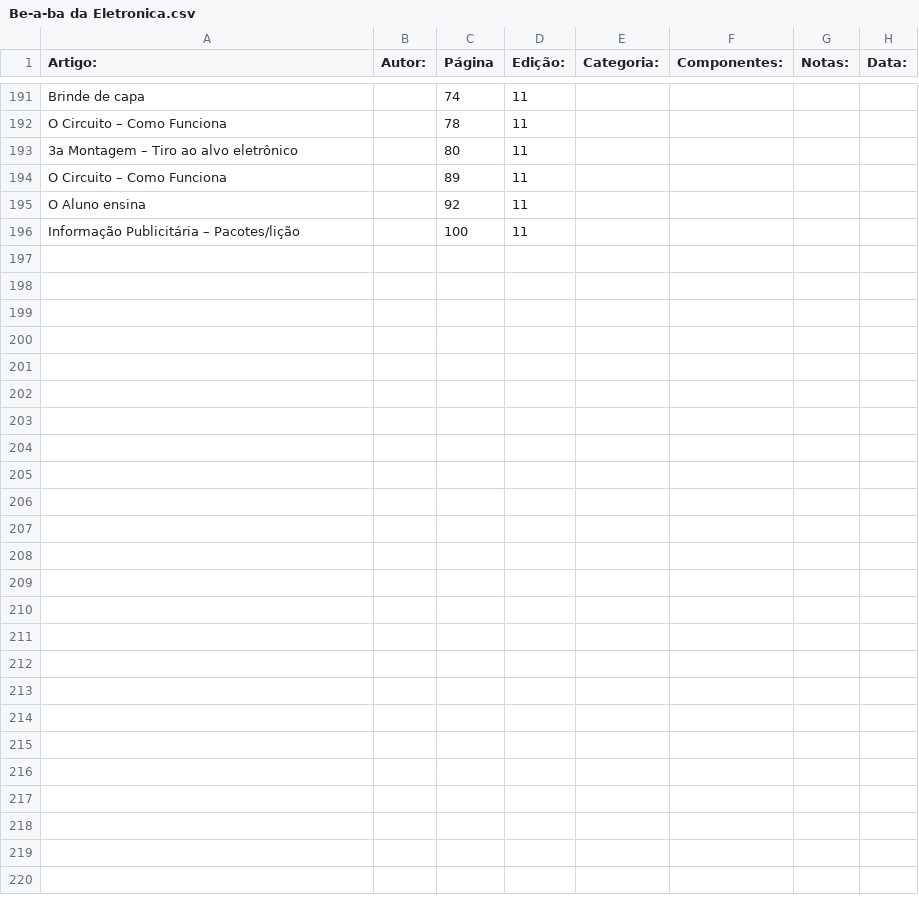
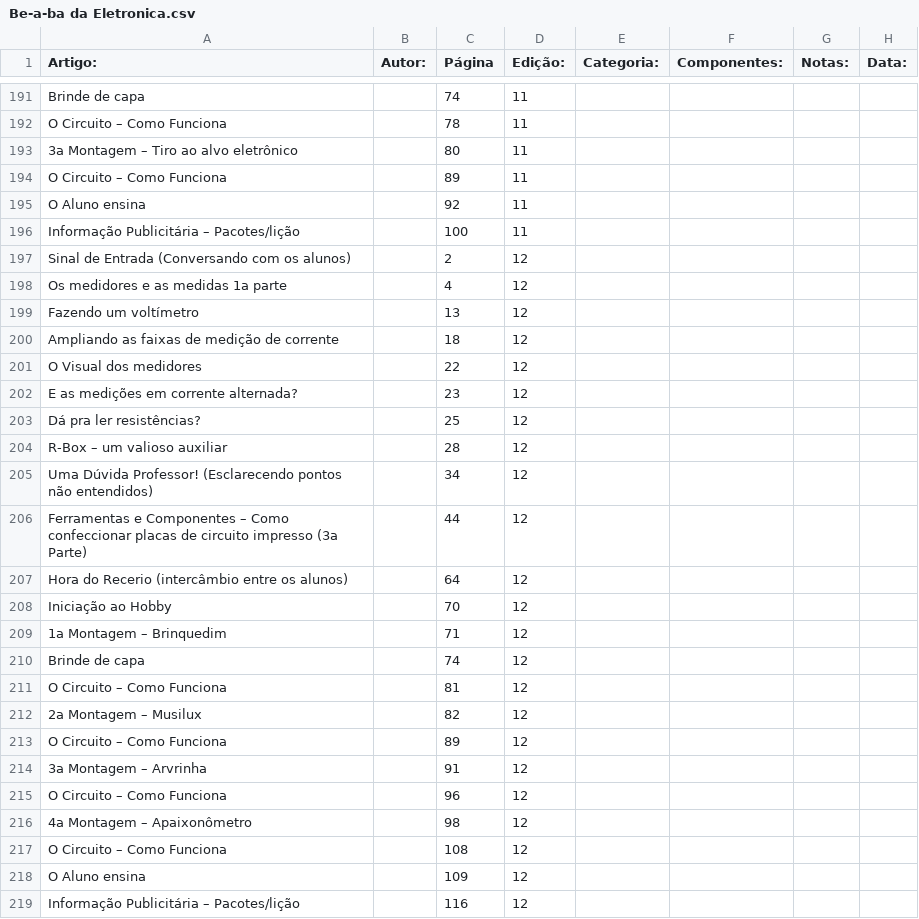
Before and after one commit to Pakequis/Indices_revistas_de_eletronica, a CSV file: Indices/Be-a-ba da Eletronica.csv, drawn as a sheet; only a part is shown, gaps mark what is left out; the diff names each change by its address in the sheet, - before the commit and + after, or states it on an @@ line.

Commit message:
Edição 12

```diff
--- a/Indices/Be-a-ba da Eletronica.csv
+++ b/Indices/Be-a-ba da Eletronica.csv
+row 197: Sinal de Entrada (Conversando com os alunos) |  | 2 | 12
+row 198: Os medidores e as medidas 1a parte |  | 4 | 12
+row 199: Fazendo um voltímetro |  | 13 | 12
+row 200: Ampliando as faixas de medição de corrente |  | 18 | 12
+row 201: O Visual dos medidores |  | 22 | 12
+row 202: E as medições em corrente alternada? |  | 23 | 12
+row 203: Dá pra ler resistências? |  | 25 | 12
+row 204: R-Box – um valioso auxiliar |  | 28 | 12
+row 205: Uma Dúvida Professor! (Esclarecendo pontos não entendidos) |  | 34 | 12
+row 206: Ferramentas e Componentes – Como confeccionar placas de circuito impresso (3a Parte) |  | 44 | 12
+row 207: Hora do Recerio (intercâmbio entre os alunos) |  | 64 | 12
+row 208: Iniciação ao Hobby |  | 70 | 12
+row 209: 1a Montagem – Brinquedim |  | 71 | 12
+row 210: Brinde de capa |  | 74 | 12
+row 211: O Circuito – Como Funciona |  | 81 | 12
+row 212: 2a Montagem – Musilux |  | 82 | 12
+row 213: O Circuito – Como Funciona |  | 89 | 12
+row 214: 3a Montagem – Arvrinha |  | 91 | 12
+row 215: O Circuito – Como Funciona |  | 96 | 12
+row 216: 4a Montagem – Apaixonômetro |  | 98 | 12
+row 217: O Circuito – Como Funciona |  | 108 | 12
+row 218: O Aluno ensina |  | 109 | 12
+row 219: Informação Publicitária – Pacotes/lição |  | 116 | 12
```
